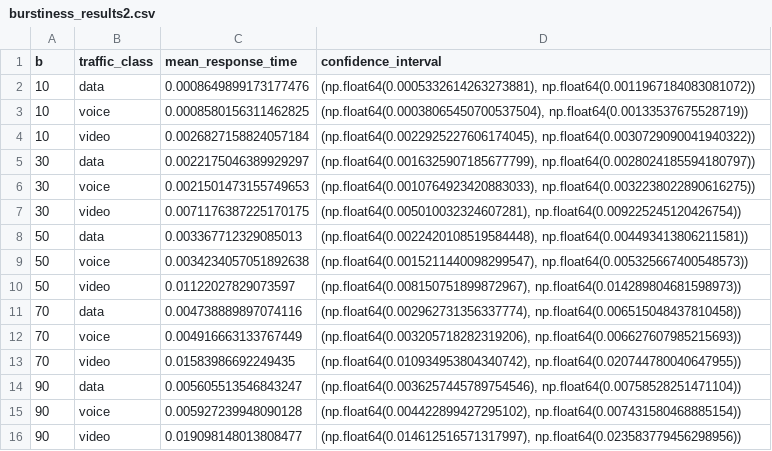
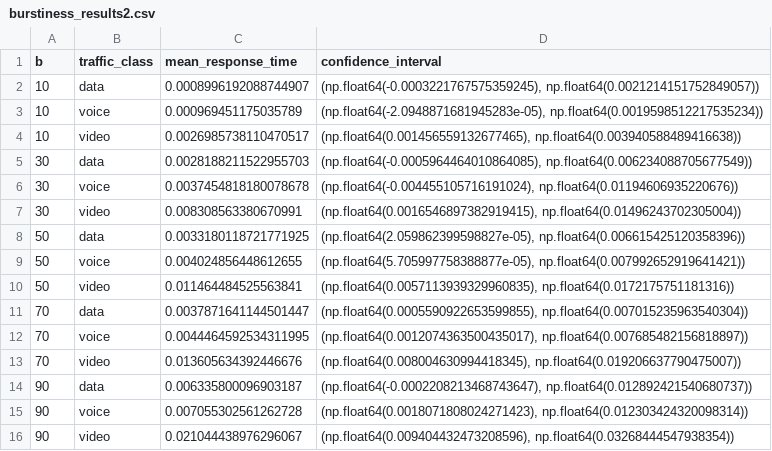
Before and after one commit to felipemcorlando/SimulationAndMetrology, a CSV file: burstiness_results2.csv, drawn as a sheet.

Commit message:
📊 Update burstiness results with revised mean response times and confidence intervals for various traffic classes

```diff
--- a/burstiness_results2.csv
+++ b/burstiness_results2.csv
@@ -1,16 +1,16 @@
 b,traffic_class,mean_response_time,confidence_interval
-10,data,0.0008649899173177476,"(np.float64(0.0005332614263273881), np.float64(0.0011967184083081072))"
-10,voice,0.0008580156311462825,"(np.float64(0.00038065450700537504), np.float64(0.00133537675528719))"
-10,video,0.0026827158824057184,"(np.float64(0.0022925227606174045), np.float64(0.0030729090041940322))"
-30,data,0.0022175046389929297,"(np.float64(0.0016325907185677799), np.float64(0.0028024185594180797))"
-30,voice,0.0021501473155749653,"(np.float64(0.0010764923420883033), np.float64(0.0032238022890616275))"
-30,video,0.0071176387225170175,"(np.float64(0.005010032324607281), np.float64(0.009225245120426754))"
-50,data,0.003367712329085013,"(np.float64(0.0022420108519584448), np.float64(0.004493413806211581))"
-50,voice,0.0034234057051892638,"(np.float64(0.0015211440098299547), np.float64(0.005325667400548573))"
-50,video,0.01122027829073597,"(np.float64(0.008150751899872967), np.float64(0.014289804681598973))"
-70,data,0.004738889897074116,"(np.float64(0.002962731356337774), np.float64(0.006515048437810458))"
-70,voice,0.004916663133767449,"(np.float64(0.003205718282319206), np.float64(0.006627607985215693))"
-70,video,0.01583986692249435,"(np.float64(0.010934953804340742), np.float64(0.020744780040647955))"
-90,data,0.005605513546843247,"(np.float64(0.0036257445789754546), np.float64(0.00758528251471104))"
-90,voice,0.005927239948090128,"(np.float64(0.004422899427295102), np.float64(0.007431580468885154))"
-90,video,0.019098148013808477,"(np.float64(0.014612516571317997), np.float64(0.023583779456298956))"
+10,data,0.0008996192088744907,"(np.float64(-0.0003221767575359245), np.float64(0.0021214151752849057))"
+10,voice,0.000969451175035789,"(np.float64(-2.0948871681945283e-05), np.float64(0.0019598512217535234))"
+10,video,0.0026985738110470517,"(np.float64(0.001456559132677465), np.float64(0.003940588489416638))"
+30,data,0.0028188211522955703,"(np.float64(-0.0005964464010864085), np.float64(0.006234088705677549))"
+30,voice,0.0037454818180078678,"(np.float64(-0.004455105716191024), np.float64(0.01194606935220676))"
+30,video,0.008308563380670991,"(np.float64(0.0016546897382919415), np.float64(0.01496243702305004))"
+50,data,0.0033180118721771925,"(np.float64(2.059862399598827e-05), np.float64(0.006615425120358396))"
+50,voice,0.004024856448612655,"(np.float64(5.705997758388877e-05), np.float64(0.007992652919641421))"
+50,video,0.011464484525563841,"(np.float64(0.0057113939329960835), np.float64(0.0172175751181316))"
+70,data,0.0037871641144501447,"(np.float64(0.0005590922653599855), np.float64(0.007015235963540304))"
+70,voice,0.0044464592534311995,"(np.float64(0.0012074363500435017), np.float64(0.007685482156818897))"
+70,video,0.013605634392446676,"(np.float64(0.008004630994418345), np.float64(0.019206637790475007))"
+90,data,0.006335800096903187,"(np.float64(-0.0002208213468743647), np.float64(0.012892421540680737))"
+90,voice,0.007055302561262728,"(np.float64(0.0018071808024271423), np.float64(0.012303424320098314))"
+90,video,0.021044438976296067,"(np.float64(0.009404432473208596), np.float64(0.03268444547938354))"
```
Also changed, not shown: 1 other file.
